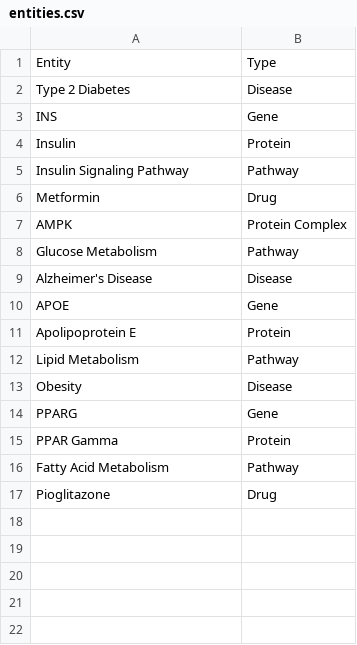
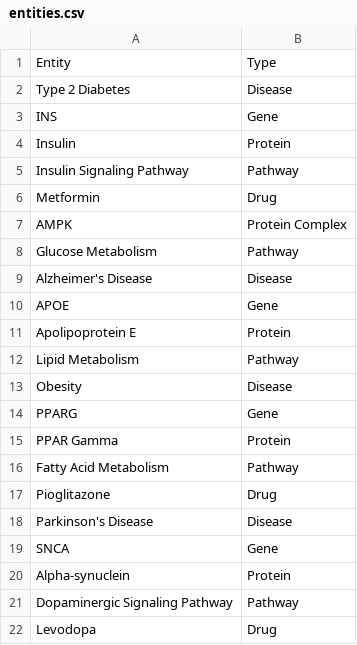
Before and after one commit to Ishitta-Sarkar/sanjivani-evidence-graph, a CSV file: data/entities.csv, drawn as a sheet; the diff names each change by its address in the sheet, - before the commit and + after, or states it on an @@ line.

```diff
--- a/data/entities.csv
+++ b/data/entities.csv
+row 18: Parkinson's Disease | Disease
+row 19: SNCA | Gene
+row 20: Alpha-synuclein | Protein
+row 21: Dopaminergic Signaling Pathway | Pathway
+row 22: Levodopa | Drug
```
Also changed, not shown: data/relationships.csv.
